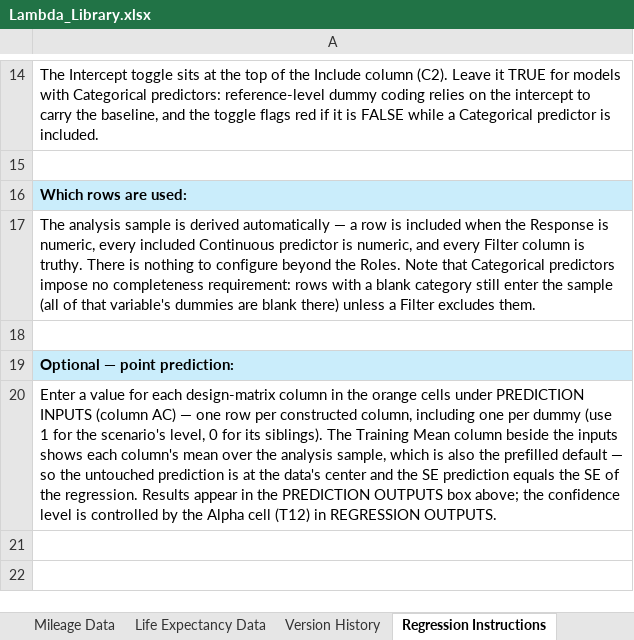
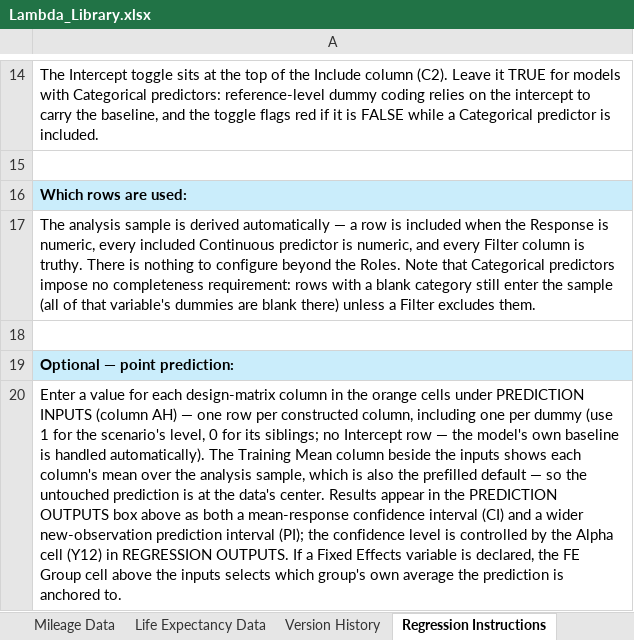
Before and after one commit to colodnerdata/Statistical_Analysis_Lambda_Catalog, an Excel workbook: Lambda_Library.xlsx, sheet Regression Instructions, drawn as a sheet; only a part is shown, gaps mark what is left out; values as stored, in another font and other column widths than the file's, no borders; the diff names each change by its address in the sheet, - before the commit and + after, or states it on an @@ line.

Commit message:
Update Lambda_Library.xlsx with new data

```diff
--- a/Lambda_Library.xlsx (sheet Regression Instructions)
+++ b/Lambda_Library.xlsx (sheet Regression Instructions)
-A20: …INPUTS (column AC) — one row per constructed column, including one per dummy (use 1 for the scenario's level, 0 for its siblings). The Training Mean column beside the inputs shows each column's mean over the analysis sample, which is also the prefilled default — so the untouched prediction is at the data's center and the SE prediction equals the SE of the regression. Results appear in the PREDICTION OUTPUTS box above; the confidence level is controlled by the Alpha cell (T12) in REGRESSION OUTPUTS.
+A20: …INPUTS (column AH) — one row per constructed column, including one per dummy (use 1 for the scenario's level, 0 for its siblings; no Intercept row — the model's own baseline is handled automatically). The Training Mean column beside the inputs shows each column's mean over the analysis sample, which is also the prefilled default — so the untouched prediction is at the data's center. Results appear in the PREDICTION OUTPUTS box above as both a mean-response confidence interval (CI) and a wider new-observation prediction interval (PI); the confidence level is controlled by the Alpha cell (Y12) in REGRESSION OUTPUTS. If a Fixed Effects variable is declared, the FE Group cell above the inputs selects which group's own average the prediction is anchored to.
```
Also changed, not shown: sheet Regression, sheet LAMBDA_functions, charts or pictures.
